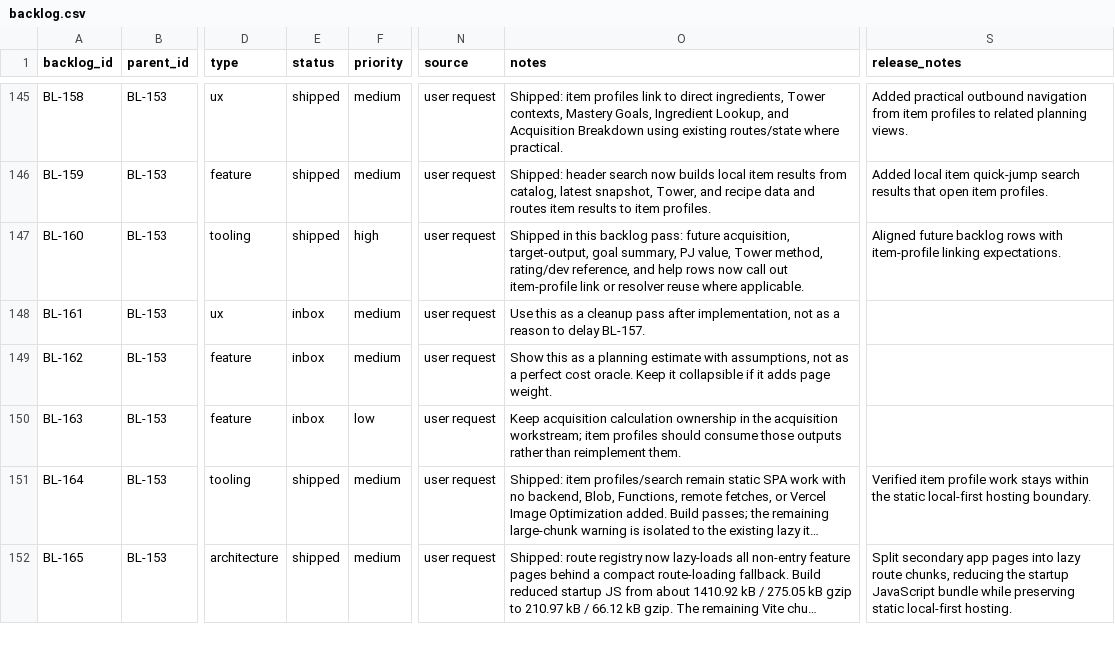
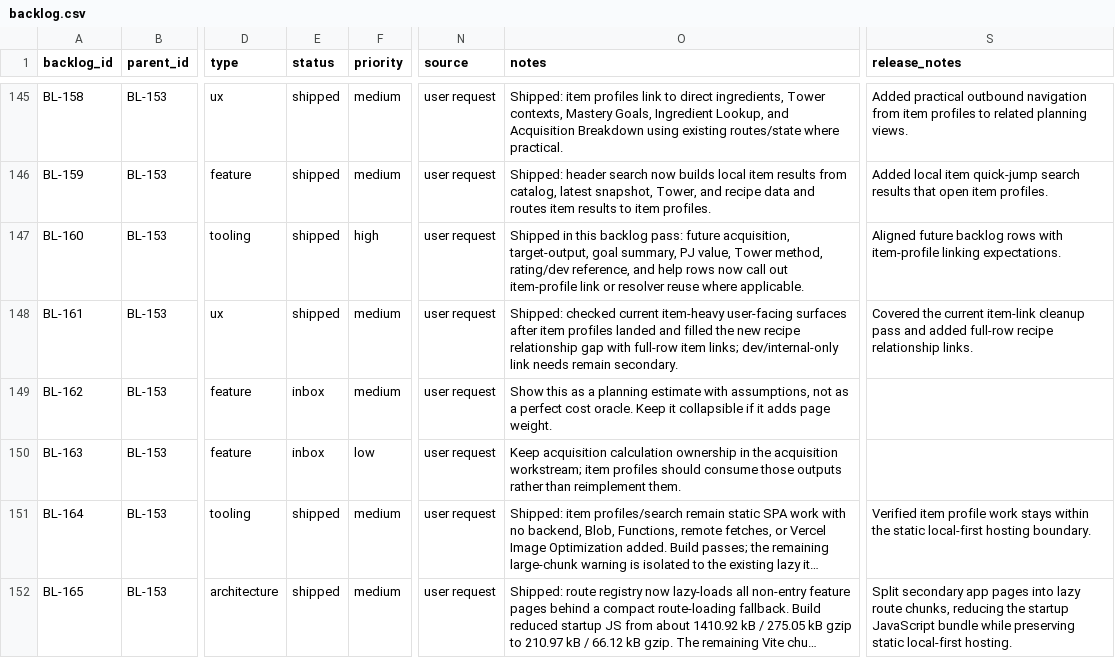
Before and after one commit to missvin/farmrpg-tools, a CSV file: planning/backlog.csv, drawn as a sheet; only a part is shown, gaps mark what is left out; long unchanged cells end in …; the diff covers the shown part only; the diff names each change by its address in the sheet, - before the commit and + after, or states it on an @@ line.

Commit message:
ux(items): polish item profile navigation

```diff
--- a/planning/backlog.csv
+++ b/planning/backlog.csv
-E148 (status): inbox
+E148 (status): shipped
-O148 (notes): Use this as a cleanup pass after implementation, not as a reason to delay BL-157.
+O148 (notes): Shipped: checked current item-heavy user-facing surfaces after item profiles landed and filled the new recipe relationship gap with full-row item links; dev/internal-only link needs remain secondary.
-S148 (release_notes): (empty)
+S148 (release_notes): Covered the current item-link cleanup pass and added full-row recipe relationship links.
```
Also changed, not shown: 13 edited cells elsewhere in this file, 9 other files.
